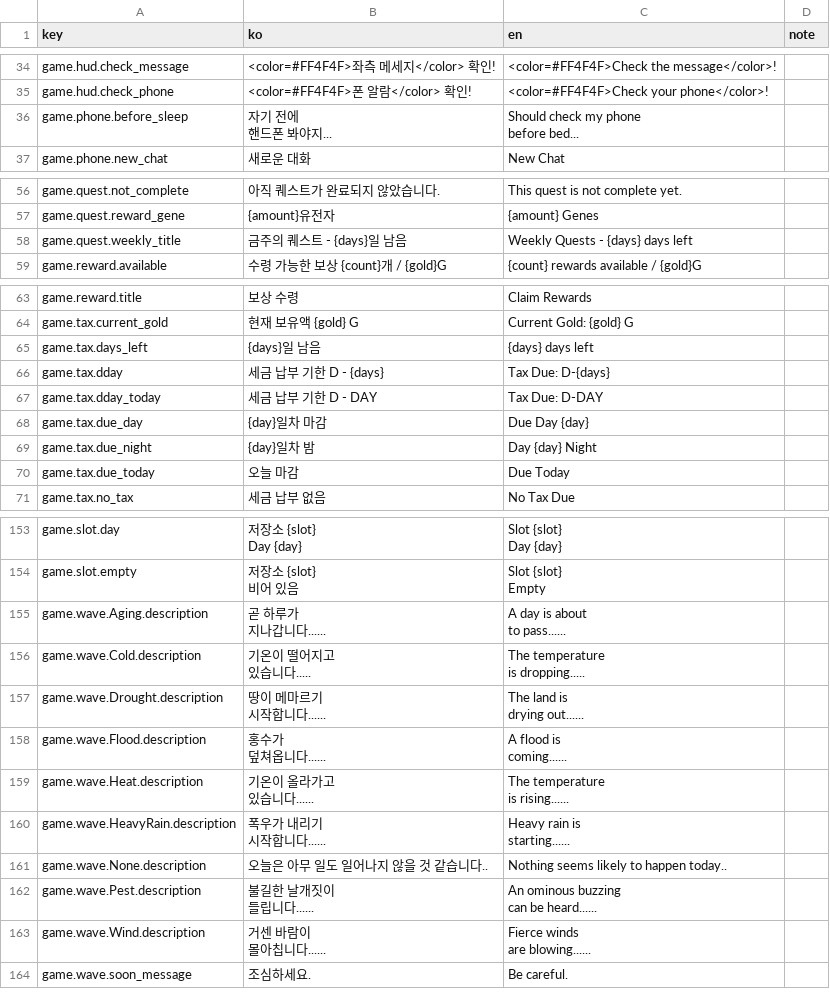
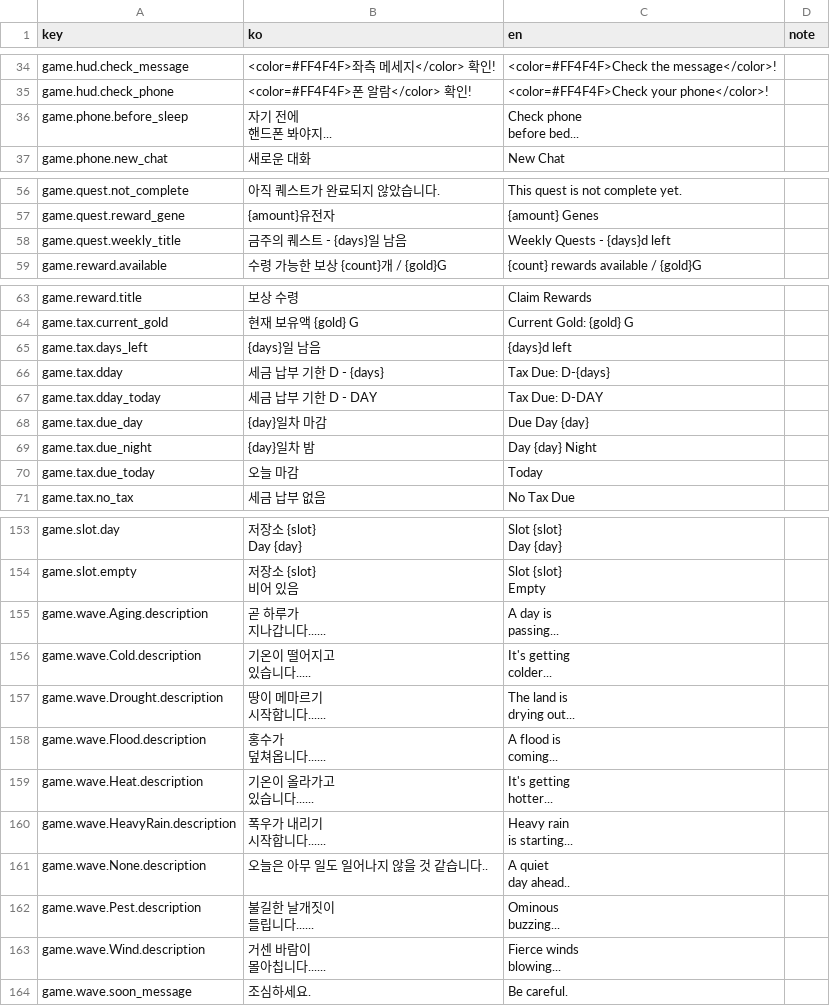
Before and after one commit to cse21jh/WeGrowPeas, a CSV file: Assets/Resources/Localization/game.csv, drawn as a sheet; only a part is shown, gaps mark what is left out.

```diff
--- a/Assets/Resources/Localization/game.csv
+++ b/Assets/Resources/Localization/game.csv
@@ -39,5 +39,5 @@ game.hud.check_message,<color=#FF4F4F>좌측 메세지</color> 확인!,<color=#F
 game.hud.check_phone,<color=#FF4F4F>폰 알람</color> 확인!,<color=#FF4F4F>Check your phone</color>!,
-game.phone.before_sleep,"자기 전에
-핸드폰 봐야지...","Should check my phone
-before bed...",
+game.phone.before_sleep,"자기 전에
+핸드폰 봐야지...","Check phone
+before bed...",
 game.phone.new_chat,새로운 대화,New Chat,
@@ -67,3 +67,3 @@ game.quest.not_complete,아직 퀘스트가 완료되지 않았습니다.,This q
 game.quest.reward_gene,{amount}유전자,{amount} Genes,
-game.quest.weekly_title,금주의 퀘스트 - {days}일 남음,Weekly Quests - {days} days left,
+game.quest.weekly_title,금주의 퀘스트 - {days}일 남음,Weekly Quests - {days}d left,
 game.reward.available,수령 가능한 보상 {count}개 / {gold}G,{count} rewards available / {gold}G,
@@ -74,3 +74,3 @@ game.reward.title,보상 수령,Claim Rewards,
 game.tax.current_gold,현재 보유액 {gold} G,Current Gold: {gold} G,
-game.tax.days_left,{days}일 남음,{days} days left,
+game.tax.days_left,{days}일 남음,{days}d left,
 game.tax.dday,세금 납부 기한 D - {days},Tax Due: D-{days},
@@ -79,3 +79,3 @@ game.tax.due_day,{day}일차 마감,Due Day {day},
 game.tax.due_night,{day}일차 밤,Day {day} Night,
-game.tax.due_today,오늘 마감,Due Today,
+game.tax.due_today,오늘 마감,Today,
 game.tax.no_tax,세금 납부 없음,No Tax Due,
@@ -194,27 +194,28 @@ game.slot.empty,"저장소 {slot}
 Empty",
-game.wave.Aging.description,"곧 하루가
-지나갑니다......","A day is about
-to pass......",
-game.wave.Cold.description,"기온이 떨어지고
-있습니다.....","The temperature
-is dropping.....",
-game.wave.Drought.description,"땅이 메마르기
-시작합니다......","The land is
-drying out......",
-game.wave.Flood.description,"홍수가
-덮쳐옵니다......","A flood is
-coming......",
-game.wave.Heat.description,"기온이 올라가고
-있습니다......","The temperature
-is rising......",
-game.wave.HeavyRain.description,"폭우가 내리기
-시작합니다......","Heavy rain is
-starting......",
-game.wave.None.description,오늘은 아무 일도 일어나지 않을 것 같습니다..,Nothing seems likely to happen today..,
-game.wave.Pest.description,"불길한 날개짓이
-들립니다......","An ominous buzzing
-can be heard......",
-game.wave.Wind.description,"거센 바람이
-몰아칩니다......","Fierce winds
-are blowing......",
+game.wave.Aging.description,"곧 하루가
+지나갑니다......","A day is
+passing...",
+game.wave.Cold.description,"기온이 떨어지고
+있습니다.....","It's getting
+colder...",
+game.wave.Drought.description,"땅이 메마르기
+시작합니다......","The land is
+drying out...",
+game.wave.Flood.description,"홍수가
+덮쳐옵니다......","A flood is
+coming...",
+game.wave.Heat.description,"기온이 올라가고
+있습니다......","It's getting
+hotter...",
+game.wave.HeavyRain.description,"폭우가 내리기
+시작합니다......","Heavy rain
+is starting...",
+game.wave.None.description,오늘은 아무 일도 일어나지 않을 것 같습니다..,"A quiet
+day ahead..",
+game.wave.Pest.description,"불길한 날개짓이
+들립니다......","Ominous
+buzzing...",
+game.wave.Wind.description,"거센 바람이
+몰아칩니다......","Fierce winds
+blowing...",
 game.wave.soon_message,조심하세요.,Be careful.,
```
Also changed, not shown: Assets/Resources/Localization/chat.csv, Assets/Resources/Localization/ui.csv, 5 other files.
